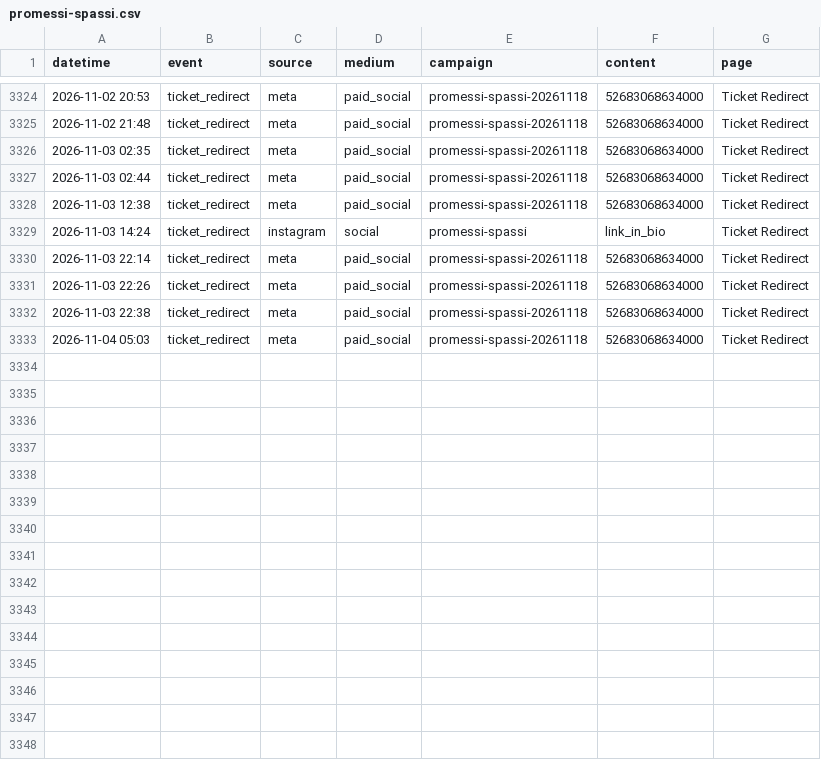
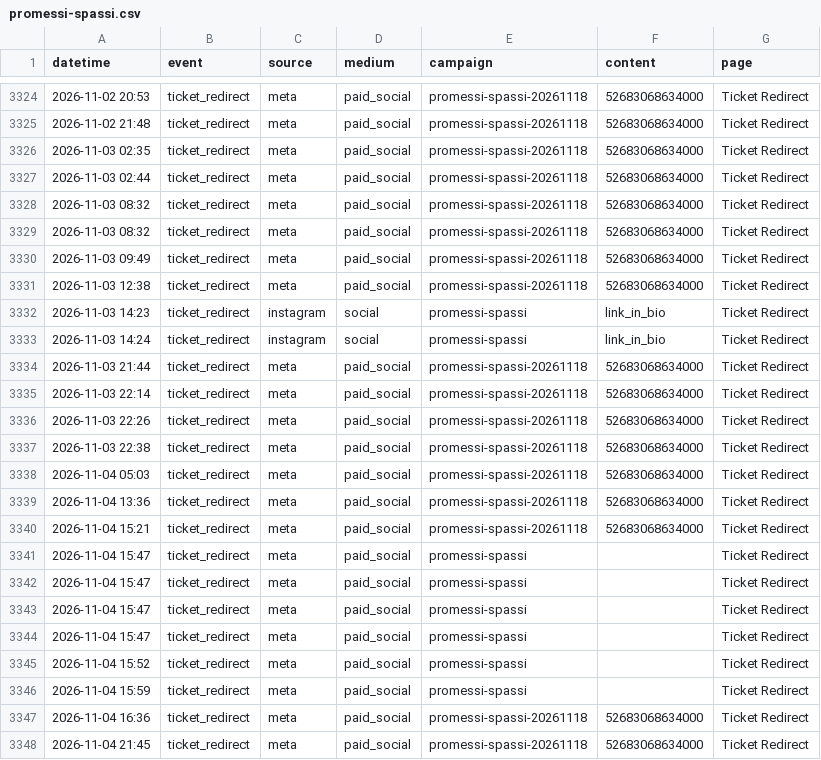
Before and after one commit to harryf/inyourfacecomedy, a CSV file: assets/reports/promessi-spassi.csv, drawn as a sheet; only a part is shown, gaps mark what is left out; the diff names each change by its address in the sheet, - before the commit and + after, or states it on an @@ line.

Commit message:
chore: refresh show traffic reports from GA

```diff
--- a/assets/reports/promessi-spassi.csv
+++ b/assets/reports/promessi-spassi.csv
+row 3328: 2026-11-03 08:32 | ticket_redirect | meta | paid_social | promessi-spassi-20261118 | 52683068634000 | Ticket Redirect
+row 3329: 2026-11-03 08:32 | ticket_redirect | meta | paid_social | promessi-spassi-20261118 | 52683068634000 | Ticket Redirect
+row 3330: 2026-11-03 09:49 | ticket_redirect | meta | paid_social | promessi-spassi-20261118 | 52683068634000 | Ticket Redirect
+row 3332: 2026-11-03 14:23 | ticket_redirect | instagram | social | promessi-spassi | link_in_bio | Ticket Redirect
+row 3334: 2026-11-03 21:44 | ticket_redirect | meta | paid_social | promessi-spassi-20261118 | 52683068634000 | Ticket Redirect
+row 3339: 2026-11-04 13:36 | ticket_redirect | meta | paid_social | promessi-spassi-20261118 | 52683068634000 | Ticket Redirect
+row 3340: 2026-11-04 15:21 | ticket_redirect | meta | paid_social | promessi-spassi-20261118 | 52683068634000 | Ticket Redirect
+row 3341: 2026-11-04 15:47 | ticket_redirect | meta | paid_social | promessi-spassi |  | Ticket Redirect
+row 3342: 2026-11-04 15:47 | ticket_redirect | meta | paid_social | promessi-spassi |  | Ticket Redirect
+row 3343: 2026-11-04 15:47 | ticket_redirect | meta | paid_social | promessi-spassi |  | Ticket Redirect
+row 3344: 2026-11-04 15:47 | ticket_redirect | meta | paid_social | promessi-spassi |  | Ticket Redirect
+row 3345: 2026-11-04 15:52 | ticket_redirect | meta | paid_social | promessi-spassi |  | Ticket Redirect
+row 3346: 2026-11-04 15:59 | ticket_redirect | meta | paid_social | promessi-spassi |  | Ticket Redirect
+row 3347: 2026-11-04 16:36 | ticket_redirect | meta | paid_social | promessi-spassi-20261118 | 52683068634000 | Ticket Redirect
+row 3348: 2026-11-04 21:45 | ticket_redirect | meta | paid_social | promessi-spassi-20261118 | 52683068634000 | Ticket Redirect
```
Also changed, not shown: assets/reports/jokesjokesjokes.csv, assets/reports/nerdycomedyshow.csv, 15 other files.
